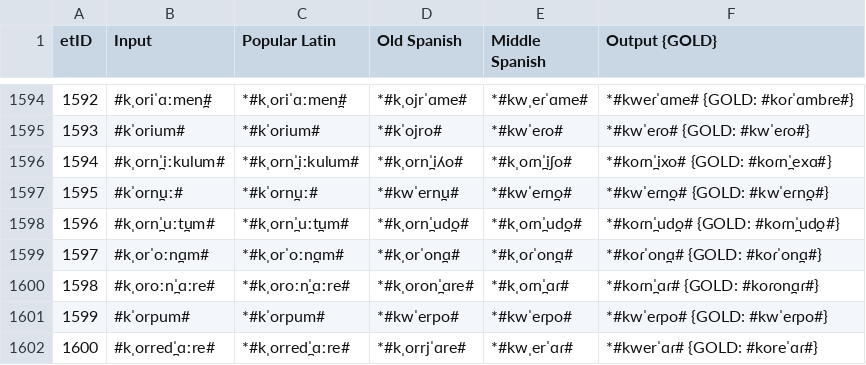
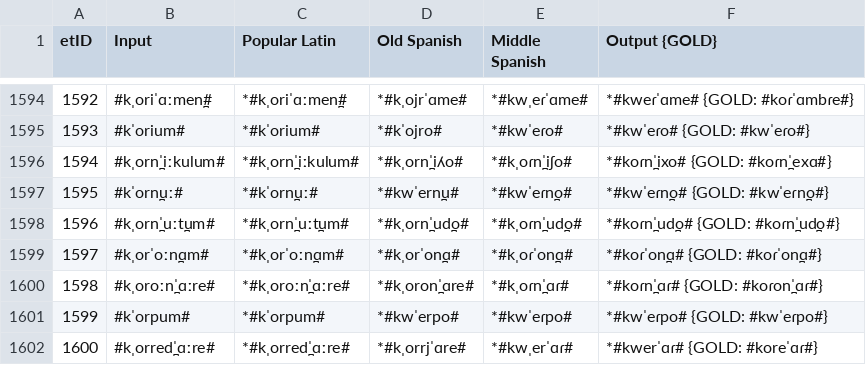
Before and after one commit to lfetting1/SpanishCFR, a CSV file: SpanishRunLewisReal/SpanishRunLewisReal_stagewise_output_graph.csv, drawn as a sheet; only a part is shown, gaps mark what is left out; the diff covers the shown part only.

```diff
--- a/SpanishRunLewisReal/SpanishRunLewisReal_stagewise_output_graph.csv
+++ b/SpanishRunLewisReal/SpanishRunLewisReal_stagewise_output_graph.csv
@@ -1599,3 +1599,3 @@ etID  | Input | Popular Latin | Old Spanish | Middle Spanish | Output {GOLD}
 1597   | #kˌorˈoːn̪ɑm# | *#kˌorˈoːn̪ɑm# | *#kˌorˈon̪ɑ# | *#kˌoɾˈon̪ɑ# | *#koɾˈon̪ɑ# {GOLD: #koɾˈon̪ɑ#}
-1598   | #kˌoroːn̪ˈɑːre# | *#kˌoroːn̪ˈɑːre# | *#kˌoron̪ˈɑre# | *#kˌoɾn̪ˈɑɾ# | *#koɾn̪ˈɑɾ# {GOLD: #koɾon̪ɑɾ#}
+1598   | #kˌoroːn̪ˈɑːre# | *#kˌoroːn̪ˈɑːre# | *#kˌoron̪ˈɑre# | *#kˌoɾn̪ˈɑɾ# | *#koɾn̪ˈɑɾ# {GOLD: #koɾon̪ˈɑɾ#}
 1599   | #kˈorpum# | *#kˈorpum# | *#kwˈerpo# | *#kwˈeɾpo# | *#kwˈeɾpo# {GOLD: #kwˈeɾpo#}
```
Also changed, not shown: 7 edited cells elsewhere in this file, 9 other files.
